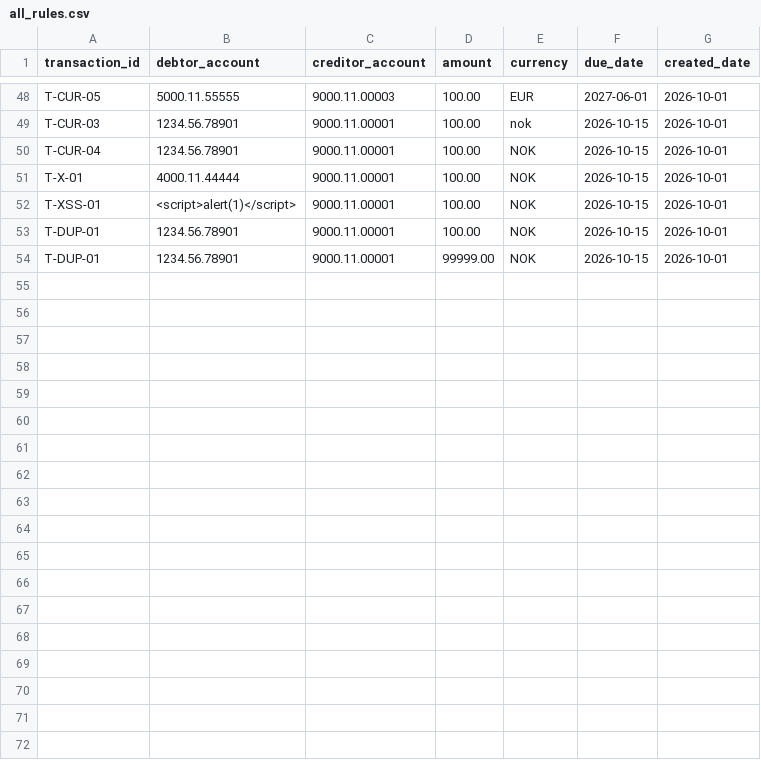
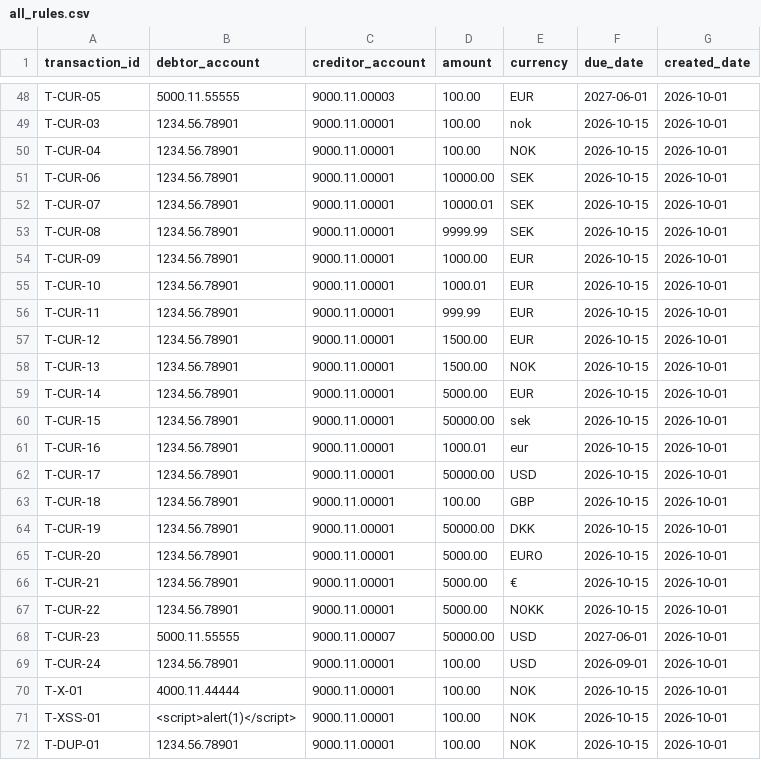
Before and after one commit to EmmaSleghel-visma/autopay-workshop, a CSV file: qa/data/all_rules.csv, drawn as a sheet; only a part is shown, gaps mark what is left out; the shorter side is filled out with more unchanged rows; the diff names each change by its address in the sheet, - before the commit and + after, or states it on an @@ line.

```diff
--- a/qa/data/all_rules.csv
+++ b/qa/data/all_rules.csv
+row 51: T-CUR-06 | 1234.56.78901 | 9000.11.00001 | 10000.00 | SEK | 2026-10-15 | 2026-10-01
+row 52: T-CUR-07 | 1234.56.78901 | 9000.11.00001 | 10000.01 | SEK | 2026-10-15 | 2026-10-01
+row 53: T-CUR-08 | 1234.56.78901 | 9000.11.00001 | 9999.99 | SEK | 2026-10-15 | 2026-10-01
+row 54: T-CUR-09 | 1234.56.78901 | 9000.11.00001 | 1000.00 | EUR | 2026-10-15 | 2026-10-01
+row 55: T-CUR-10 | 1234.56.78901 | 9000.11.00001 | 1000.01 | EUR | 2026-10-15 | 2026-10-01
+row 56: T-CUR-11 | 1234.56.78901 | 9000.11.00001 | 999.99 | EUR | 2026-10-15 | 2026-10-01
+row 57: T-CUR-12 | 1234.56.78901 | 9000.11.00001 | 1500.00 | EUR | 2026-10-15 | 2026-10-01
+row 58: T-CUR-13 | 1234.56.78901 | 9000.11.00001 | 1500.00 | NOK | 2026-10-15 | 2026-10-01
+row 59: T-CUR-14 | 1234.56.78901 | 9000.11.00001 | 5000.00 | EUR | 2026-10-15 | 2026-10-01
+row 60: T-CUR-15 | 1234.56.78901 | 9000.11.00001 | 50000.00 | sek | 2026-10-15 | 2026-10-01
+row 61: T-CUR-16 | 1234.56.78901 | 9000.11.00001 | 1000.01 | eur | 2026-10-15 | 2026-10-01
+row 62: T-CUR-17 | 1234.56.78901 | 9000.11.00001 | 50000.00 | USD | 2026-10-15 | 2026-10-01
+row 63: T-CUR-18 | 1234.56.78901 | 9000.11.00001 | 100.00 | GBP | 2026-10-15 | 2026-10-01
+row 64: T-CUR-19 | 1234.56.78901 | 9000.11.00001 | 50000.00 | DKK | 2026-10-15 | 2026-10-01
+row 65: T-CUR-20 | 1234.56.78901 | 9000.11.00001 | 5000.00 | EURO | 2026-10-15 | 2026-10-01
+row 66: T-CUR-21 | 1234.56.78901 | 9000.11.00001 | 5000.00 | € | 2026-10-15 | 2026-10-01
+row 67: T-CUR-22 | 1234.56.78901 | 9000.11.00001 | 5000.00 | NOKK | 2026-10-15 | 2026-10-01
+row 68: T-CUR-23 | 5000.11.55555 | 9000.11.00007 | 50000.00 | USD | 2027-06-01 | 2026-10-01
+row 69: T-CUR-24 | 1234.56.78901 | 9000.11.00001 | 100.00 | USD | 2026-09-01 | 2026-10-01
```
Also changed, not shown: qa/data/errors.csv, 16 other files.
